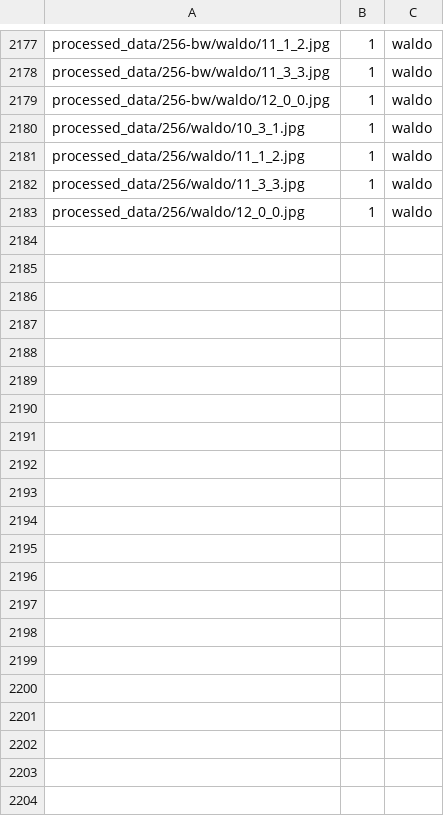
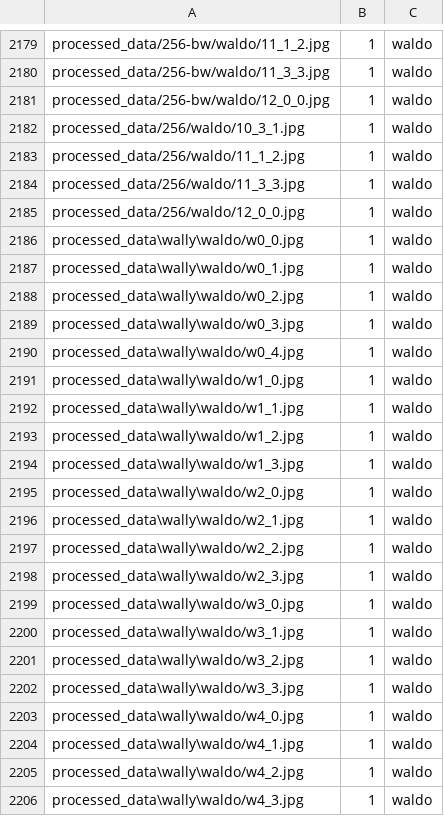
Before and after one commit to evelynyh/455finproj, a CSV file: waldotrain.csv, drawn as a sheet; only a part is shown, gaps mark what is left out; the diff covers the shown part only; the diff names each change by its address in the sheet, - before the commit and + after, or states it on an @@ line.

Commit message:
mod

```diff
--- a/waldotrain.csv
+++ b/waldotrain.csv
+row 2186: processed_data\wally\waldo/w0_0.jpg | 1 | waldo
+row 2187: processed_data\wally\waldo/w0_1.jpg | 1 | waldo
+row 2188: processed_data\wally\waldo/w0_2.jpg | 1 | waldo
+row 2189: processed_data\wally\waldo/w0_3.jpg | 1 | waldo
+row 2190: processed_data\wally\waldo/w0_4.jpg | 1 | waldo
+row 2191: processed_data\wally\waldo/w1_0.jpg | 1 | waldo
+row 2192: processed_data\wally\waldo/w1_1.jpg | 1 | waldo
+row 2193: processed_data\wally\waldo/w1_2.jpg | 1 | waldo
+row 2194: processed_data\wally\waldo/w1_3.jpg | 1 | waldo
+row 2195: processed_data\wally\waldo/w2_0.jpg | 1 | waldo
+row 2196: processed_data\wally\waldo/w2_1.jpg | 1 | waldo
+row 2197: processed_data\wally\waldo/w2_2.jpg | 1 | waldo
+row 2198: processed_data\wally\waldo/w2_3.jpg | 1 | waldo
+row 2199: processed_data\wally\waldo/w3_0.jpg | 1 | waldo
+row 2200: processed_data\wally\waldo/w3_1.jpg | 1 | waldo
+row 2201: processed_data\wally\waldo/w3_2.jpg | 1 | waldo
+row 2202: processed_data\wally\waldo/w3_3.jpg | 1 | waldo
+row 2203: processed_data\wally\waldo/w4_0.jpg | 1 | waldo
+row 2204: processed_data\wally\waldo/w4_1.jpg | 1 | waldo
+row 2205: processed_data\wally\waldo/w4_2.jpg | 1 | waldo
+row 2206: processed_data\wally\waldo/w4_3.jpg | 1 | waldo
```
Also changed, not shown: 3 added rows, 1 removed row and 10 edited cells elsewhere in this file.
